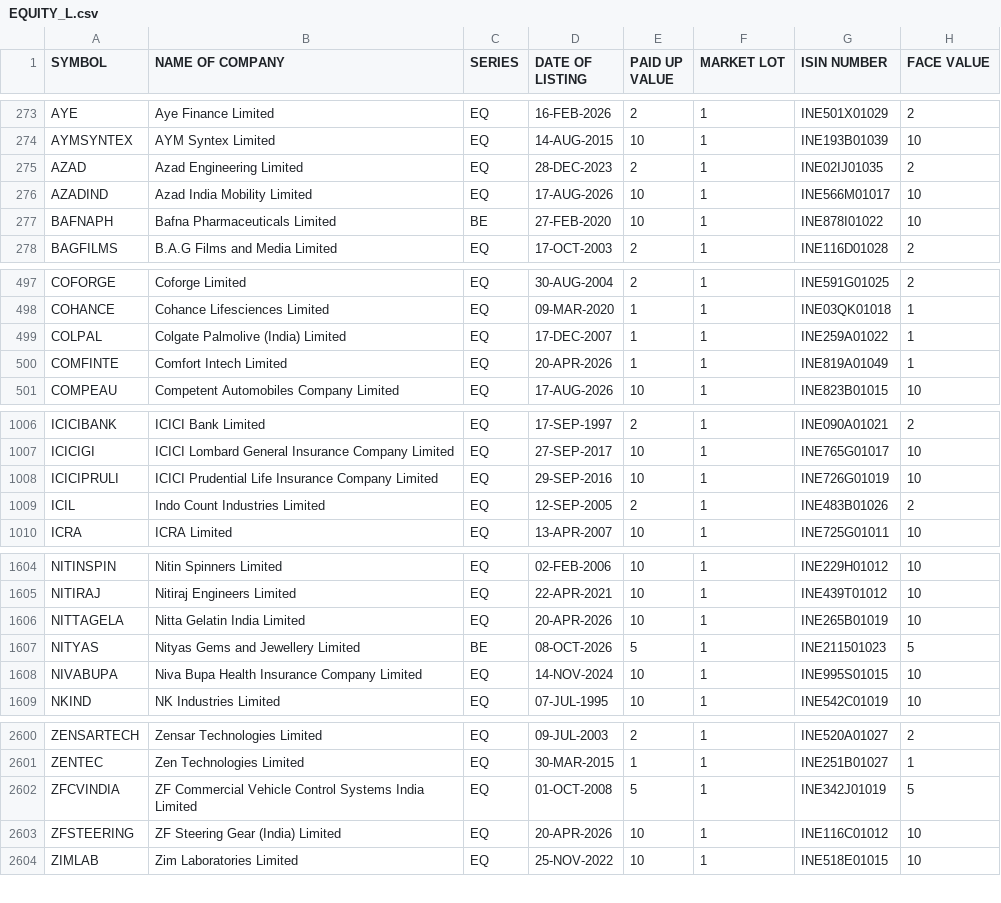
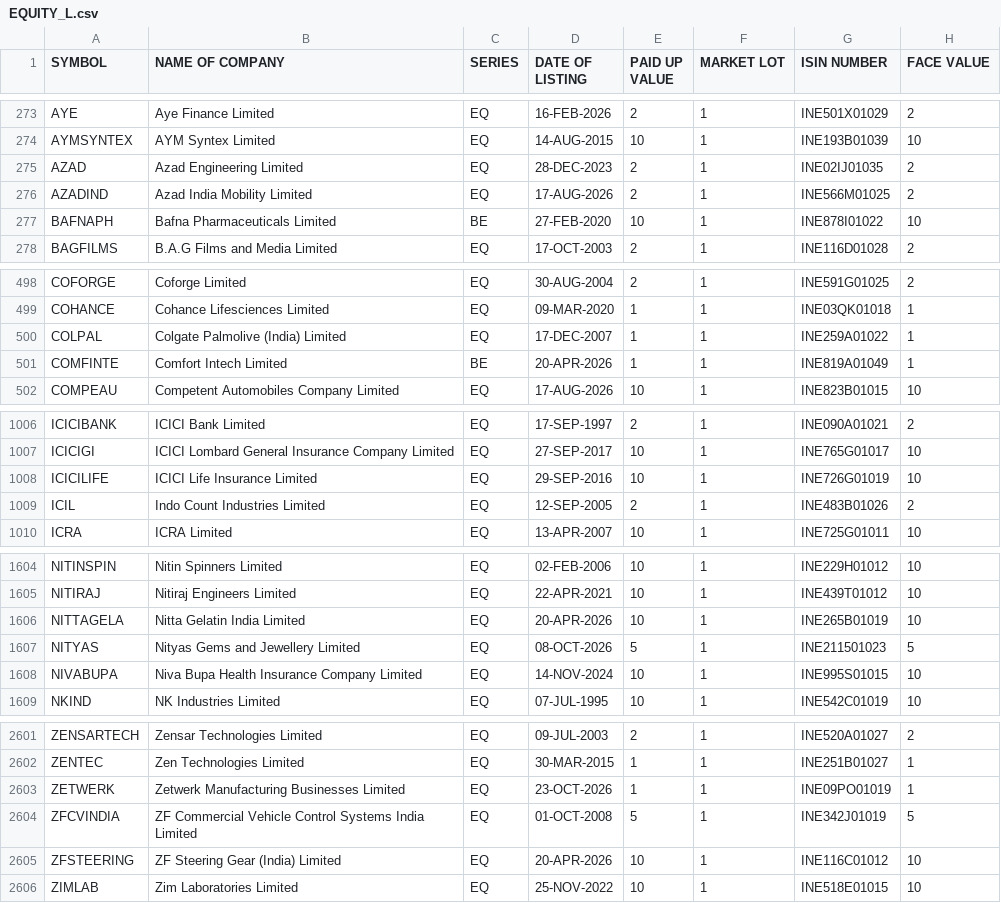
Before and after one commit to manoj-kholia/nse-scanner, a CSV file: EQUITY_L.csv, drawn as a sheet; only a part is shown, gaps mark what is left out; the diff covers the shown part only.

```diff
--- a/EQUITY_L.csv
+++ b/EQUITY_L.csv
@@ -275,3 +275,3 @@ AYMSYNTEX,AYM Syntex Limited,EQ,14-AUG-2015,10,1,INE193B01039,10
 AZAD,Azad Engineering Limited,EQ,28-DEC-2023,2,1,INE02IJ01035,2
-AZADIND,Azad India Mobility Limited,EQ,17-AUG-2026,10,1,INE566M01017,10
+AZADIND,Azad India Mobility Limited,EQ,17-AUG-2026,2,1,INE566M01025,2
 BAFNAPH,Bafna Pharmaceuticals Limited,BE,27-FEB-2020,10,1,INE878I01022,10
@@ -499,3 +500,3 @@ COHANCE,Cohance Lifesciences Limited,EQ,09-MAR-2020,1,1,INE03QK01018,1
 COLPAL,Colgate Palmolive (India) Limited,EQ,17-DEC-2007,1,1,INE259A01022,1
-COMFINTE,Comfort Intech Limited,EQ,20-APR-2026,1,1,INE819A01049,1
+COMFINTE,Comfort Intech Limited,BE,20-APR-2026,1,1,INE819A01049,1
 COMPEAU,Competent Automobiles Company Limited,EQ,17-AUG-2026,10,1,INE823B01015,10
@@ -1007,3 +1007,3 @@ ICICIBANK,ICICI Bank Limited,EQ,17-SEP-1997,2,1,INE090A01021,2
 ICICIGI,ICICI Lombard General Insurance Company Limited,EQ,27-SEP-2017,10,1,INE765G01017,10
-ICICIPRULI,ICICI Prudential Life Insurance Company Limited,EQ,29-SEP-2016,10,1,INE726G01019,10
+ICICILIFE,ICICI Life Insurance Limited,EQ,29-SEP-2016,10,1,INE726G01019,10
 ICIL,Indo Count Industries Limited,EQ,12-SEP-2005,2,1,INE483B01026,2
@@ -1606,3 +1606,3 @@ NITIRAJ,Nitiraj Engineers Limited,EQ,22-APR-2021,10,1,INE439T01012,10
 NITTAGELA,Nitta Gelatin India Limited,EQ,20-APR-2026,10,1,INE265B01019,10
-NITYAS,Nityas Gems and Jewellery Limited,BE,08-OCT-2026,5,1,INE211501023,5
+NITYAS,Nityas Gems and Jewellery Limited,EQ,08-OCT-2026,5,1,INE211501023,5
 NIVABUPA,Niva Bupa Health Insurance Company Limited,EQ,14-NOV-2024,10,1,INE995S01015,10
@@ -2601,2 +2602,3 @@ ZENSARTECH,Zensar Technologies Limited,EQ,09-JUL-2003,2,1,INE520A01027,2
 ZENTEC,Zen Technologies Limited,EQ,30-MAR-2015,1,1,INE251B01027,1
+ZETWERK,Zetwerk Manufacturing Businesses Limited,EQ,23-OCT-2026,1,1,INE09PO01019,1
 ZFCVINDIA,ZF Commercial Vehicle Control Systems India Limited,EQ,01-OCT-2008,5,1,INE342J01019,5
```
Also changed, not shown: 3 added rows, 2 removed rows and 2 edited cells elsewhere in this file, EQUITY_L_live.csv, cup_handle_signals.csv, 4 other files.
